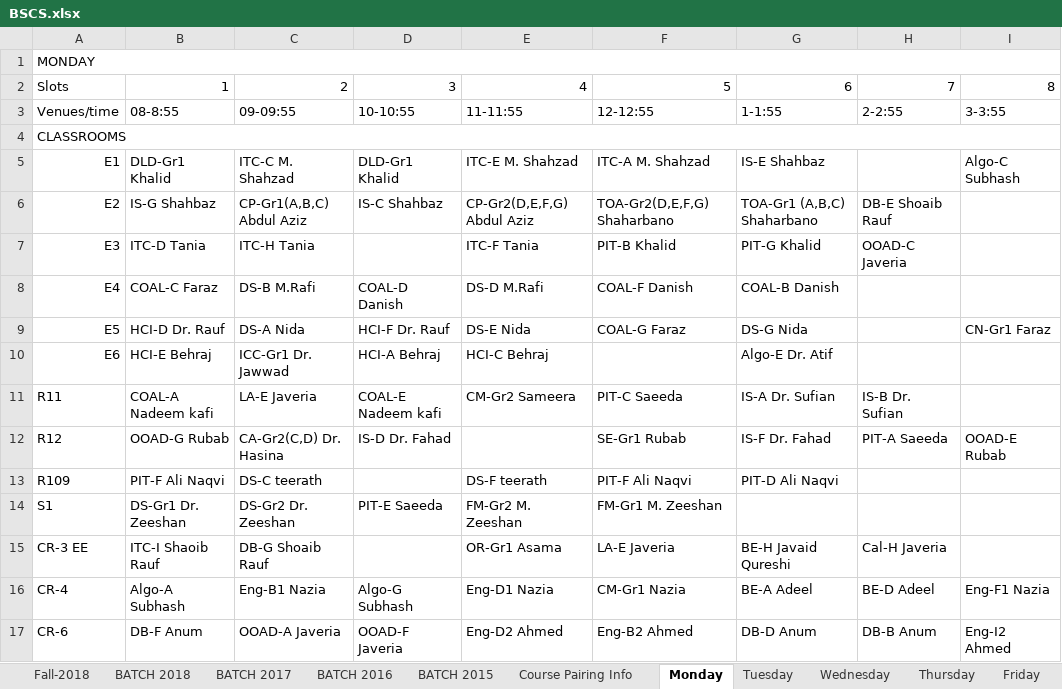
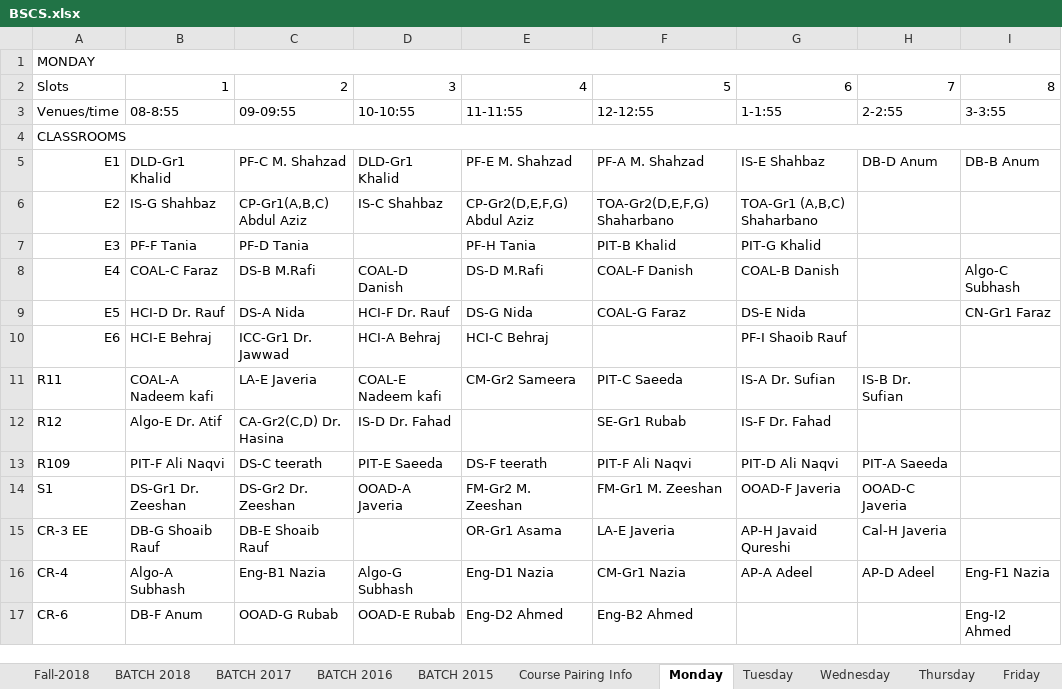
Before and after one commit to saadismail/timetable, an Excel workbook: include/BSCS.xlsx, sheet Monday, drawn as a sheet; only a part is shown; values as stored, in another font and other column widths than the file's, no cell formats; the diff covers the shown part only; the diff names each change by its address in the sheet, - before the commit and + after, or states it on an @@ line.

```diff
--- a/include/BSCS.xlsx (sheet Monday)
+++ b/include/BSCS.xlsx (sheet Monday)
-C5: ITC-C M. Shahzad
+C5: PF-C M. Shahzad
-E5: ITC-E M. Shahzad
+E5: PF-E M. Shahzad
-F5: ITC-A M. Shahzad
+F5: PF-A M. Shahzad
-H5: (empty)
+H5: DB-D Anum
-I5: Algo-C Subhash
+I5: DB-B Anum
-H6: DB-E Shoaib Rauf
+H6: (empty)
-B7: ITC-D Tania
+B7: PF-F Tania
-C7: ITC-H Tania
+C7: PF-D Tania
-E7: ITC-F Tania
+E7: PF-H Tania
-H7: OOAD-C Javeria
+H7: (empty)
-I8: (empty)
+I8: Algo-C Subhash
-E9: DS-E Nida
+E9: DS-G Nida
-G9: DS-G Nida
+G9: DS-E Nida
-G10: Algo-E Dr. Atif
+G10: PF-I Shaoib Rauf
-B12: OOAD-G Rubab
+B12: Algo-E Dr. Atif
-H12: PIT-A Saeeda
+H12: (empty)
-I12: OOAD-E Rubab
+I12: (empty)
-D13: (empty)
+D13: PIT-E Saeeda
-H13: (empty)
+H13: PIT-A Saeeda
-D14: PIT-E Saeeda
+D14: OOAD-A Javeria
-G14: (empty)
+G14: OOAD-F Javeria
-H14: (empty)
+H14: OOAD-C Javeria
-B15: ITC-I Shaoib Rauf
+B15: DB-G Shoaib Rauf
-C15: DB-G Shoaib Rauf
+C15: DB-E Shoaib Rauf
-G15: BE-H Javaid Qureshi
+G15: AP-H Javaid Qureshi
-G16: BE-A Adeel
+G16: AP-A Adeel
-H16: BE-D Adeel
+H16: AP-D Adeel
-C17: OOAD-A Javeria
+C17: OOAD-G Rubab
-D17: OOAD-F Javeria
+D17: OOAD-E Rubab
-G17: DB-D Anum
+G17: (empty)
-H17: DB-B Anum
+H17: (empty)
```
Also changed, not shown: 1 added row, 17 edited cells and merged cells elsewhere in this sheet, sheet Tuesday, sheet Wednesday, sheet Thursday, sheet Friday, sheet Fall-2018, sheet Course Pairing Info, 1 more sheet, cell formats, include/BSCS-modified.xlsx, 1 other file.
